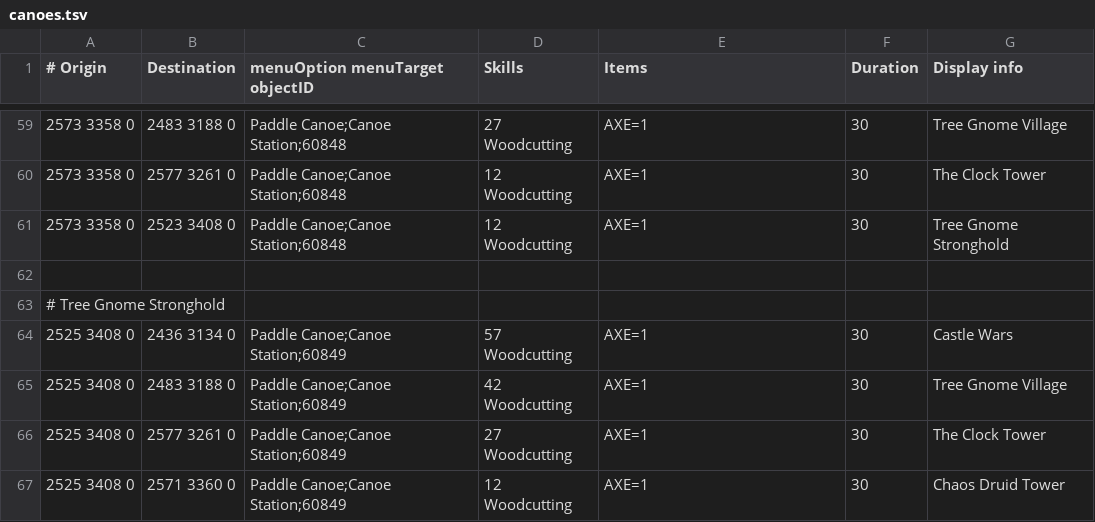
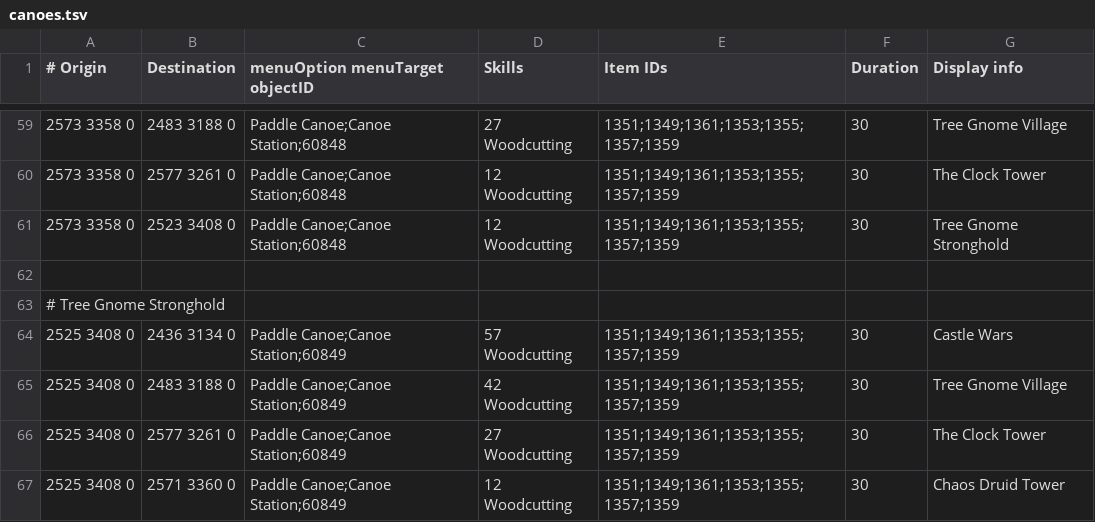
Before and after one commit to JogOnJohn/Microbot, a TSV file: runelite-client/src/main/resources/net/runelite/client/plugins/microbot/shortestpath/canoes.tsv, drawn as a sheet; only a part is shown, gaps mark what is left out; the diff covers the shown part only.

```diff
--- a/runelite-client/src/main/resources/net/runelite/client/plugins/microbot/shortestpath/canoes.tsv
+++ b/runelite-client/src/main/resources/net/runelite/client/plugins/microbot/shortestpath/canoes.tsv
@@ -1 +1 @@
-# Origin	Destination	menuOption menuTarget objectID	Skills	Items	Duration	Display info
+# Origin	Destination	menuOption menuTarget objectID	Skills	Item IDs	Duration	Display info
@@ -59,9 +59,9 @@
-2573 3358 0	2483 3188 0	Paddle Canoe;Canoe Station;60848	27 Woodcutting	AXE=1	30	Tree Gnome Village
-2573 3358 0	2577 3261 0	Paddle Canoe;Canoe Station;60848	12 Woodcutting	AXE=1	30	The Clock Tower
-2573 3358 0	2523 3408 0	Paddle Canoe;Canoe Station;60848	12 Woodcutting	AXE=1	30	Tree Gnome Stronghold
+2573 3358 0	2483 3188 0	Paddle Canoe;Canoe Station;60848	27 Woodcutting	1351;1349;1361;1353;1355;1357;1359	30	Tree Gnome Village
+2573 3358 0	2577 3261 0	Paddle Canoe;Canoe Station;60848	12 Woodcutting	1351;1349;1361;1353;1355;1357;1359	30	The Clock Tower
+2573 3358 0	2523 3408 0	Paddle Canoe;Canoe Station;60848	12 Woodcutting	1351;1349;1361;1353;1355;1357;1359	30	Tree Gnome Stronghold
 
 # Tree Gnome Stronghold
-2525 3408 0	2436 3134 0	Paddle Canoe;Canoe Station;60849	57 Woodcutting	AXE=1	30	Castle Wars
-2525 3408 0	2483 3188 0	Paddle Canoe;Canoe Station;60849	42 Woodcutting	AXE=1	30	Tree Gnome Village
-2525 3408 0	2577 3261 0	Paddle Canoe;Canoe Station;60849	27 Woodcutting	AXE=1	30	The Clock Tower
-2525 3408 0	2571 3360 0	Paddle Canoe;Canoe Station;60849	12 Woodcutting	AXE=1	30	Chaos Druid Tower
+2525 3408 0	2436 3134 0	Paddle Canoe;Canoe Station;60849	57 Woodcutting	1351;1349;1361;1353;1355;1357;1359	30	Castle Wars
+2525 3408 0	2483 3188 0	Paddle Canoe;Canoe Station;60849	42 Woodcutting	1351;1349;1361;1353;1355;1357;1359	30	Tree Gnome Village
+2525 3408 0	2577 3261 0	Paddle Canoe;Canoe Station;60849	27 Woodcutting	1351;1349;1361;1353;1355;1357;1359	30	The Clock Tower
+2525 3408 0	2571 3360 0	Paddle Canoe;Canoe Station;60849	12 Woodcutting	1351;1349;1361;1353;1355;1357;1359	30	Chaos Druid Tower
```
Also changed, not shown: 38 edited cells elsewhere in this file, runelite-client/src/main/resources/net/runelite/client/plugins/microbot/shortestpath/quetzals.tsv, 4 other files.
